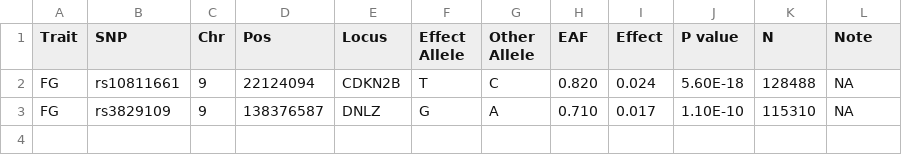
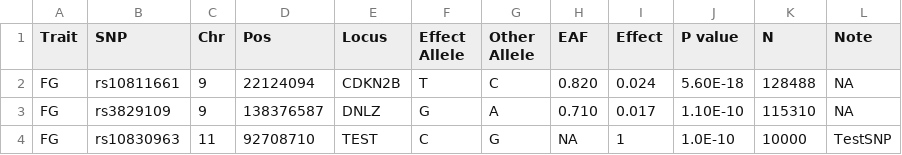
Before and after one commit to vincentrose88/GRS, a CSV file: SNPlist.example.csv, drawn as a sheet; the diff names each change by its address in the sheet, - before the commit and + after, or states it on an @@ line.

```diff
--- a/SNPlist.example.csv
+++ b/SNPlist.example.csv
+row 4: FG | rs10830963 | 11 | 92708710 | TEST | C | G | NA | 1 | 1.0E-10 | 10000 | TestSNP
```
Also changed, not shown: 1 other file.
